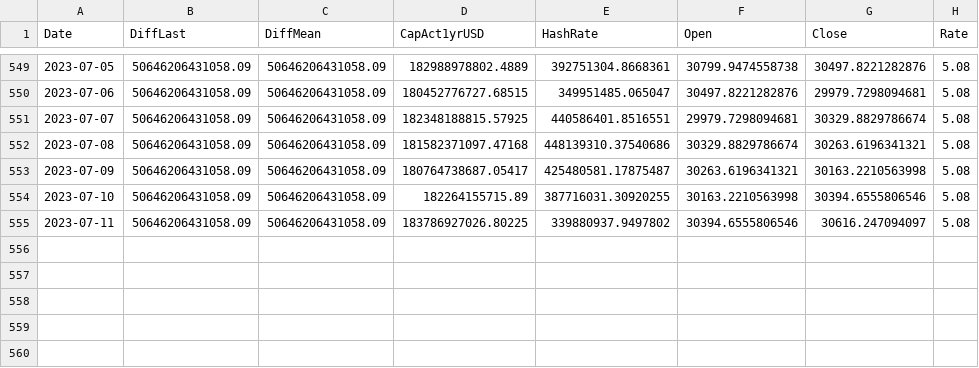
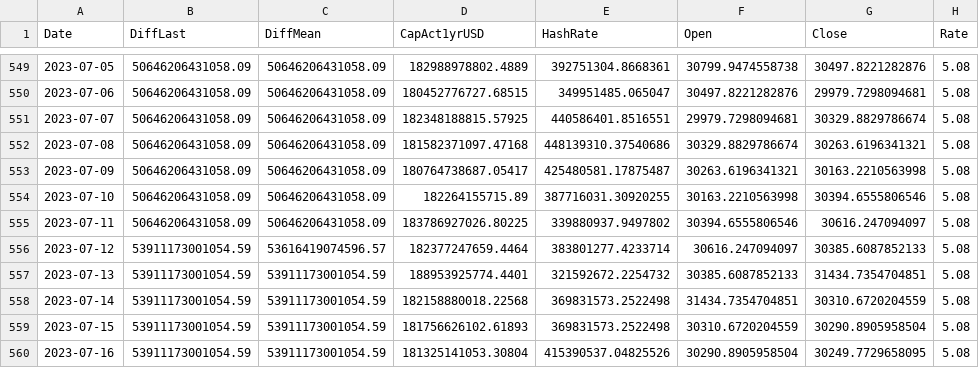
Before and after one commit to williamnordberg/adam_trader, a CSV file: data/dataset.csv, drawn as a sheet; only a part is shown, gaps mark what is left out; the diff names each change by its address in the sheet, - before the commit and + after, or states it on an @@ line.

```diff
--- a/data/dataset.csv
+++ b/data/dataset.csv
+row 556: 2023-07-12 | 53911173001054.59 | 53616419074596.57 | 182377247659.4464 | 383801277.4233714 | 30616.247094097 | 30385.6087852133 | 5.08
+row 557: 2023-07-13 | 53911173001054.59 | 53911173001054.59 | 188953925774.4401 | 321592672.2254732 | 30385.6087852133 | 31434.7354704851 | 5.08
+row 558: 2023-07-14 | 53911173001054.59 | 53911173001054.59 | 182158880018.22568 | 369831573.2522498 | 31434.7354704851 | 30310.6720204559 | 5.08
+row 559: 2023-07-15 | 53911173001054.59 | 53911173001054.59 | 181756626102.61893 | 369831573.2522498 | 30310.6720204559 | 30290.8905958504 | 5.08
+row 560: 2023-07-16 | 53911173001054.59 | 53911173001054.59 | 181325141053.30804 | 415390537.04825526 | 30290.8905958504 | 30249.7729658095 | 5.08
```
Also changed, not shown: data/bitcoin_rich_list2000.csv, data/database.csv, 6 other files.
